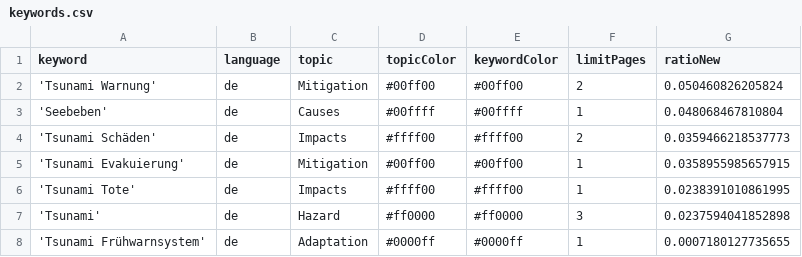
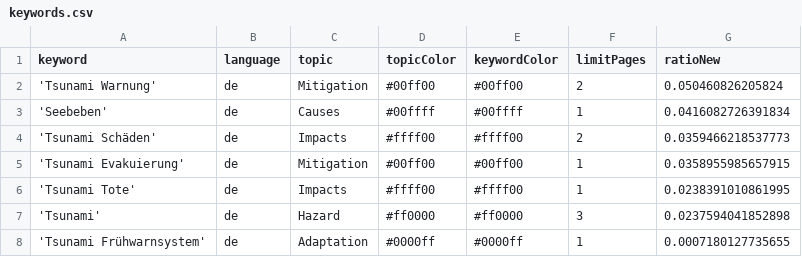
Before and after one commit to MarcoL95-news/tsunamiIsComing, a CSV file: keywords.csv, drawn as a sheet.

Commit message:
Commit from GitHub Actions (harvest:0.0)

```diff
--- a/keywords.csv
+++ b/keywords.csv
@@ -2,3 +2,3 @@ keyword,language,topic,topicColor,keywordColor,limitPages,ratioNew
 'Tsunami Warnung',de,Mitigation,#00ff00,#00ff00,2,0.050460826205824
-'Seebeben',de,Causes,#00ffff,#00ffff,1,0.048068467810804
+'Seebeben',de,Causes,#00ffff,#00ffff,1,0.0416082726391834
 'Tsunami Schäden',de,Impacts,#ffff00,#ffff00,2,0.0359466218537773
```
